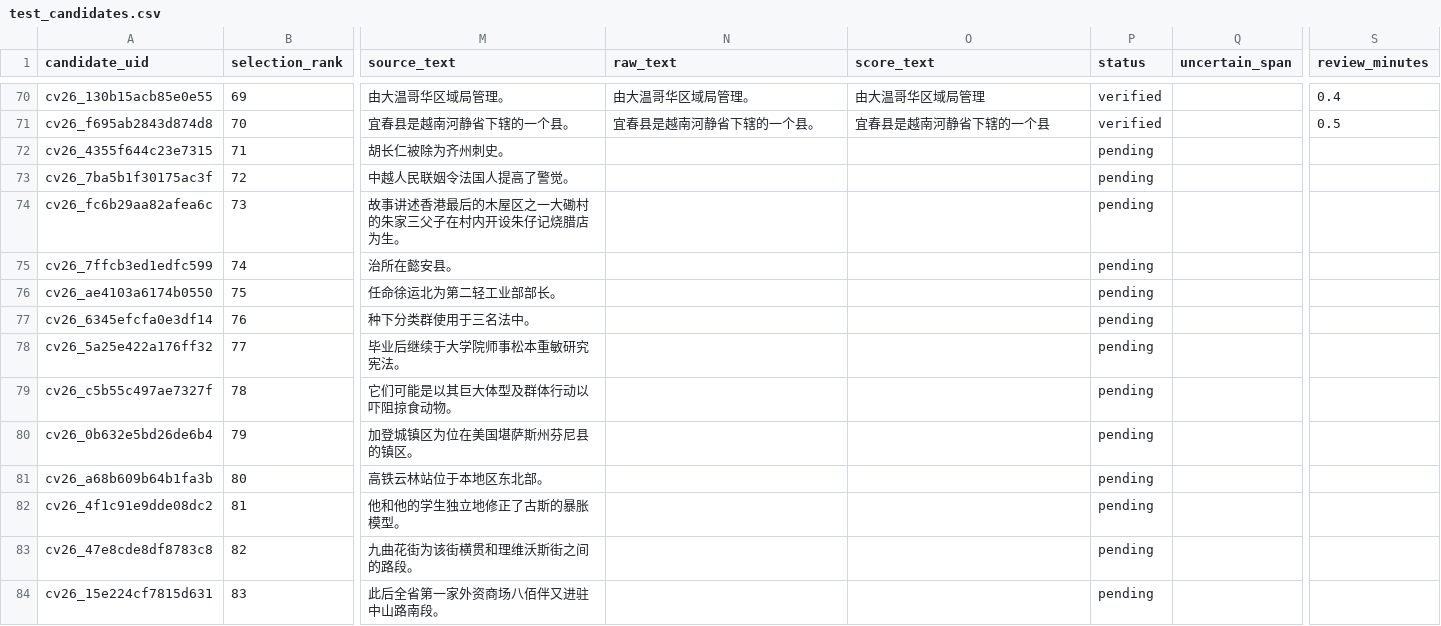
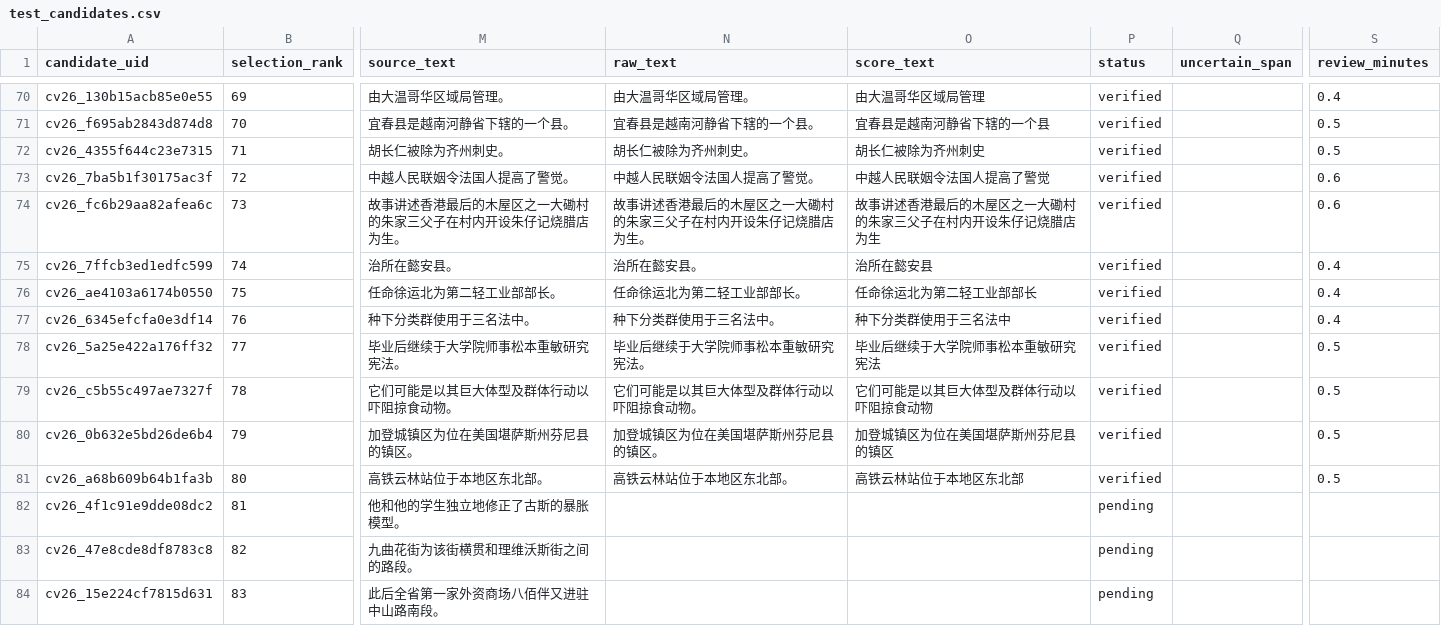
Before and after one commit to fallwind1/speech-ai-learning, a CSV file: metadata/test_candidates.csv, drawn as a sheet; only a part is shown, gaps mark what is left out; the diff names each change by its address in the sheet, - before the commit and + after, or states it on an @@ line.

```diff
--- a/metadata/test_candidates.csv
+++ b/metadata/test_candidates.csv
-N72 (raw_text): (empty)
+N72 (raw_text): 胡长仁被除为齐州刺史。
-O72 (score_text): (empty)
+O72 (score_text): 胡长仁被除为齐州刺史
-P72:P81 (status): pending
+P72:P81 (status): verified
-S72 (review_minutes): (empty)
+S72 (review_minutes): 0.5
-N73 (raw_text): (empty)
+N73 (raw_text): 中越人民联姻令法国人提高了警觉。
-O73 (score_text): (empty)
+O73 (score_text): 中越人民联姻令法国人提高了警觉
-S73:S74 (review_minutes): (empty)
+S73:S74 (review_minutes): 0.6
-N74 (raw_text): (empty)
+N74 (raw_text): 故事讲述香港最后的木屋区之一大磡村的朱家三父子在村内开设朱仔记烧腊店为生。
-O74 (score_text): (empty)
+O74 (score_text): 故事讲述香港最后的木屋区之一大磡村的朱家三父子在村内开设朱仔记烧腊店为生
-N75 (raw_text): (empty)
+N75 (raw_text): 治所在懿安县。
-O75 (score_text): (empty)
+O75 (score_text): 治所在懿安县
-S75:S77 (review_minutes): (empty)
+S75:S77 (review_minutes): 0.4
-N76 (raw_text): (empty)
+N76 (raw_text): 任命徐运北为第二轻工业部部长。
-O76 (score_text): (empty)
+O76 (score_text): 任命徐运北为第二轻工业部部长
-N77 (raw_text): (empty)
+N77 (raw_text): 种下分类群使用于三名法中。
-O77 (score_text): (empty)
+O77 (score_text): 种下分类群使用于三名法中
-N78 (raw_text): (empty)
+N78 (raw_text): 毕业后继续于大学院师事松本重敏研究宪法。
-O78 (score_text): (empty)
+O78 (score_text): 毕业后继续于大学院师事松本重敏研究宪法
-S78:S81 (review_minutes): (empty)
+S78:S81 (review_minutes): 0.5
-N79 (raw_text): (empty)
+N79 (raw_text): 它们可能是以其巨大体型及群体行动以吓阻掠食动物。
-O79 (score_text): (empty)
+O79 (score_text): 它们可能是以其巨大体型及群体行动以吓阻掠食动物
-N80 (raw_text): (empty)
+N80 (raw_text): 加登城镇区为位在美国堪萨斯州芬尼县的镇区。
-O80 (score_text): (empty)
+O80 (score_text): 加登城镇区为位在美国堪萨斯州芬尼县的镇区
-N81 (raw_text): (empty)
+N81 (raw_text): 高铁云林站位于本地区东北部。
-O81 (score_text): (empty)
+O81 (score_text): 高铁云林站位于本地区东北部
```
Also changed, not shown: 3 other files.
